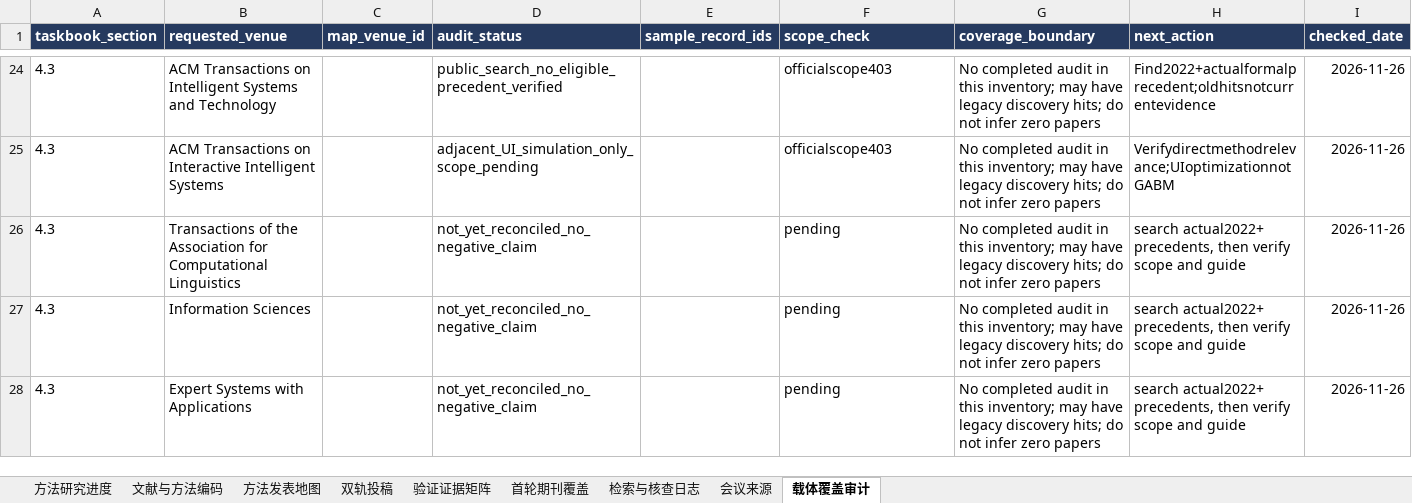
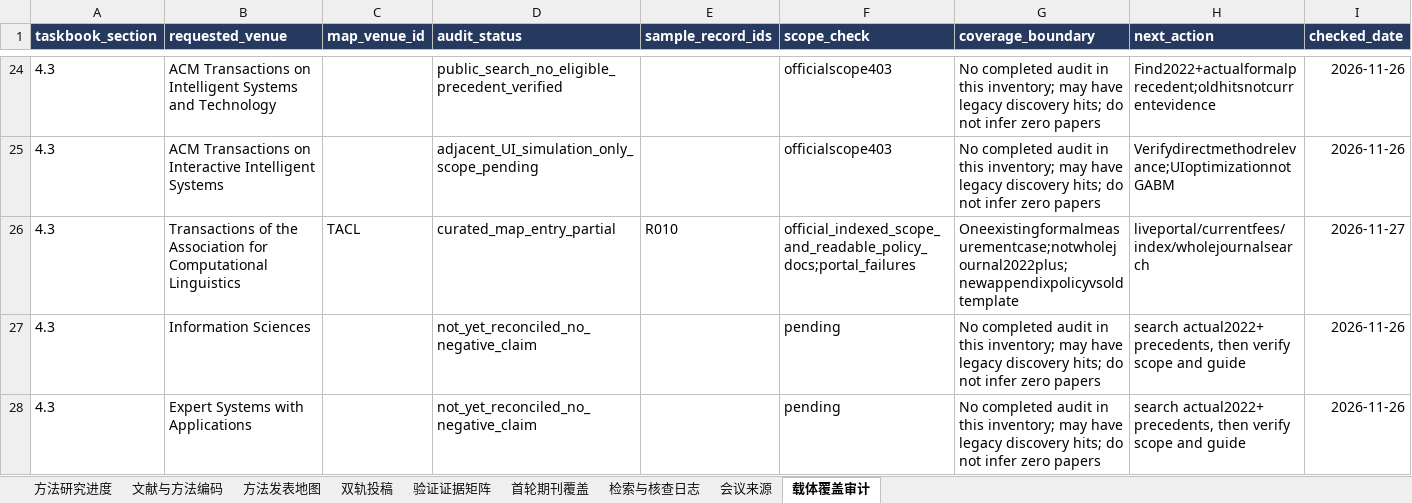
Before and after one commit to BNU-CCR/Agent-EX, an Excel workbook: literature-review/exports/literature_and_journals_methods.xlsx, sheet 载体覆盖审计, drawn as a sheet; only a part is shown, gaps mark what is left out; values as stored, in another font and other column widths than the file's, no borders; the diff covers the shown part only; the diff names each change by its address in the sheet, - before the commit and + after, or states it on an @@ line.

Commit message:
literature: reconcile TACL policy versions and reuse existing measurement precedent

```diff
--- a/literature-review/exports/literature_and_journals_methods.xlsx (sheet 载体覆盖审计)
+++ b/literature-review/exports/literature_and_journals_methods.xlsx (sheet 载体覆盖审计)
-C26 (map_venue_id): (empty)
+C26 (map_venue_id): TACL
-D26 (audit_status): not_yet_reconciled_no_negative_claim
+D26 (audit_status): curated_map_entry_partial
-E26 (sample_record_ids): (empty)
+E26 (sample_record_ids): R010
-F26 (scope_check): pending
+F26 (scope_check): official_indexed_scope_and_readable_policy_docs;portal_failures
-G26 (coverage_boundary): No completed audit in this inventory; may have legacy discovery hits; do not infer zero papers
+G26 (coverage_boundary): Oneexistingformalmeasurementcase;notwholejournal2022plus;newappendixpolicyvsoldtemplate
-H26 (next_action): search actual2022+ precedents, then verify scope and guide
+H26 (next_action): liveportal/currentfees/index/wholejournalsearch
-I26 (checked_date): 2026-11-26
+I26 (checked_date): 2026-11-27
```
Also changed, not shown: 2 edited cells elsewhere in this sheet, sheet 检索与核查日志, sheet 双轨投稿, sheet 方法发表地图, 14 other files.
